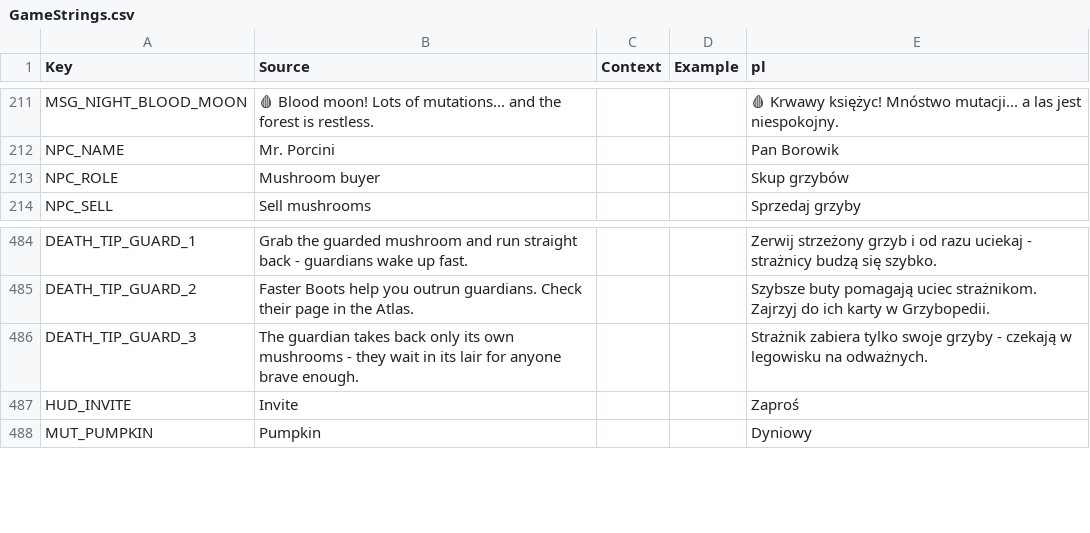
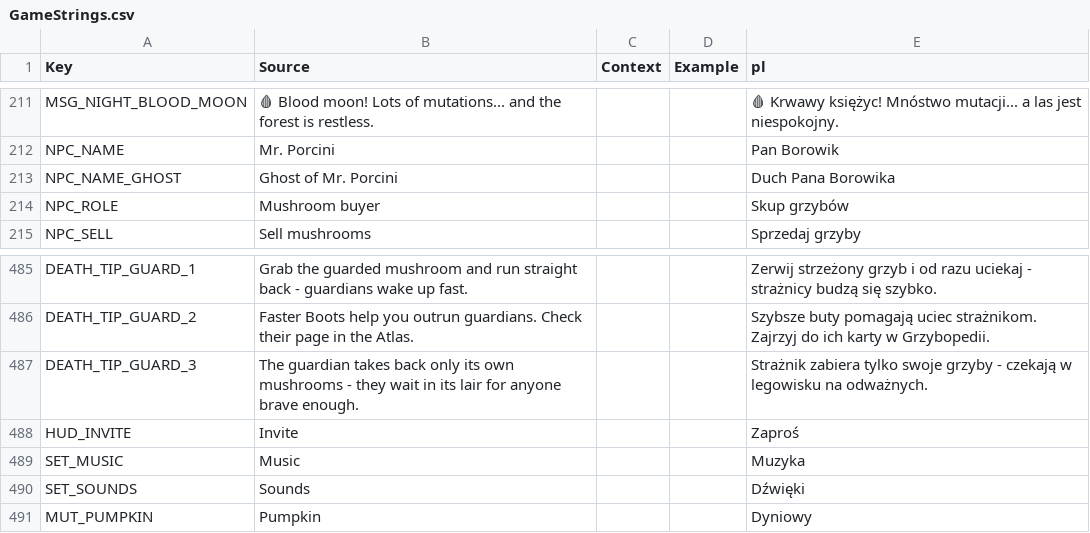
Before and after one commit to sybdev007/mushrooms, a CSV file: src/localization/GameStrings.csv, drawn as a sheet; only a part is shown, gaps mark what is left out; the diff names each change by its address in the sheet, - before the commit and + after, or states it on an @@ line.

```diff
--- a/src/localization/GameStrings.csv
+++ b/src/localization/GameStrings.csv
+row 213: NPC_NAME_GHOST | Ghost of Mr. Porcini |  |  | Duch Pana Borowika
+row 489: SET_MUSIC | Music |  |  | Muzyka
+row 490: SET_SOUNDS | Sounds |  |  | Dźwięki
```
Also changed, not shown: 18 other files.
